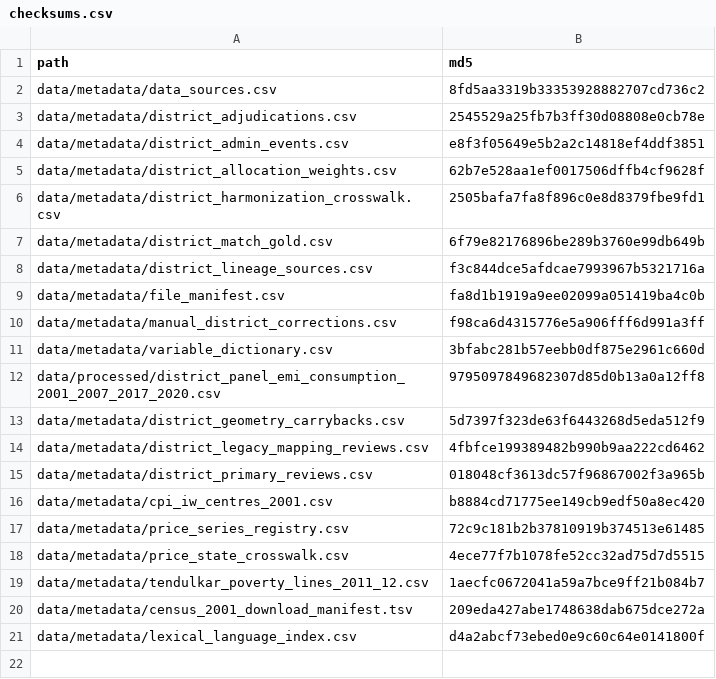
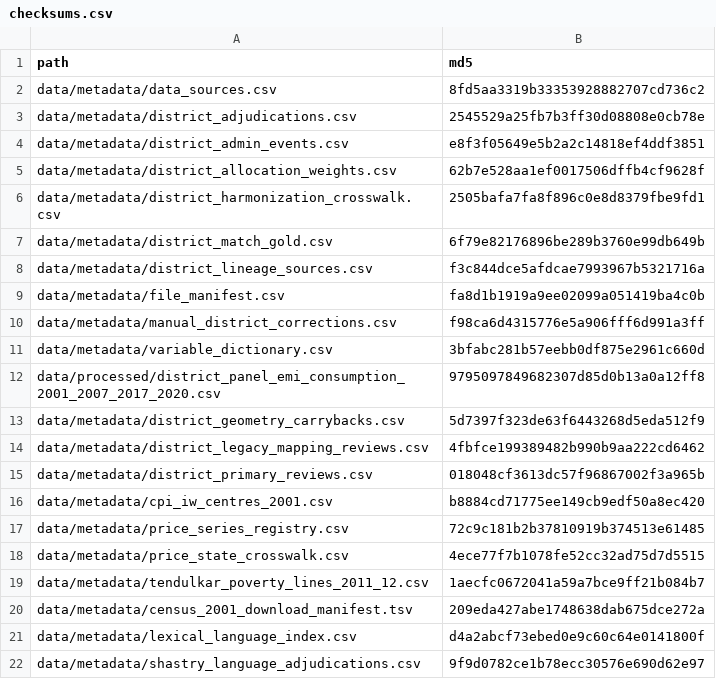
Before and after one commit to rishavbroy/emi-inequality-india, a CSV file: data/metadata/checksums.csv, drawn as a sheet; the diff names each change by its address in the sheet, - before the commit and + after, or states it on an @@ line.

Commit message:
feat(iv): add reviewed Shastry language adjudications

```diff
--- a/data/metadata/checksums.csv
+++ b/data/metadata/checksums.csv
+row 22: data/metadata/shastry_language_adjudications.csv | 9f9d0782ce1b78ecc30576e690d62e97
```
Also changed, not shown: 9 other files.
